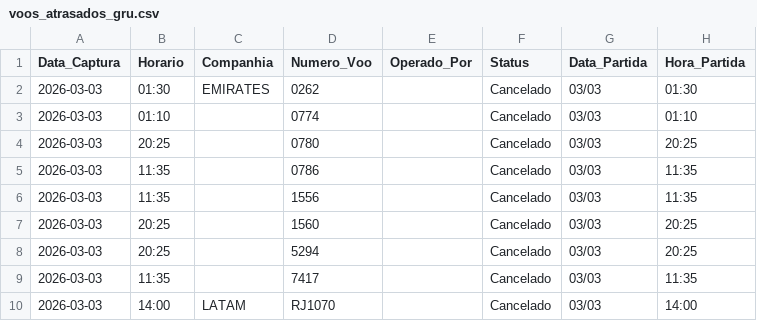
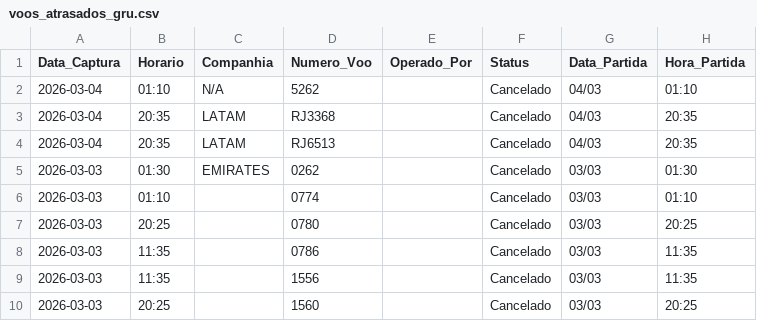
Before and after one commit to jonechelon/gru-flight-reliability-monitor, a CSV file: voos_atrasados_gru.csv, drawn as a sheet; only a part is shown; the shorter side is filled out with more unchanged rows.

Commit message:
report: update operational metrics [skip ci]

```diff
--- a/voos_atrasados_gru.csv
+++ b/voos_atrasados_gru.csv
@@ -1,2 +1,5 @@
 Data_Captura,Horario,Companhia,Numero_Voo,Operado_Por,Status,Data_Partida,Hora_Partida
+2026-03-04,01:10,N/A,5262,,Cancelado,04/03,01:10
+2026-03-04,20:35,LATAM,RJ3368,,Cancelado,04/03,20:35
+2026-03-04,20:35,LATAM,RJ6513,,Cancelado,04/03,20:35
 2026-03-03,01:30,EMIRATES,0262,,Cancelado,03/03,01:30
```
